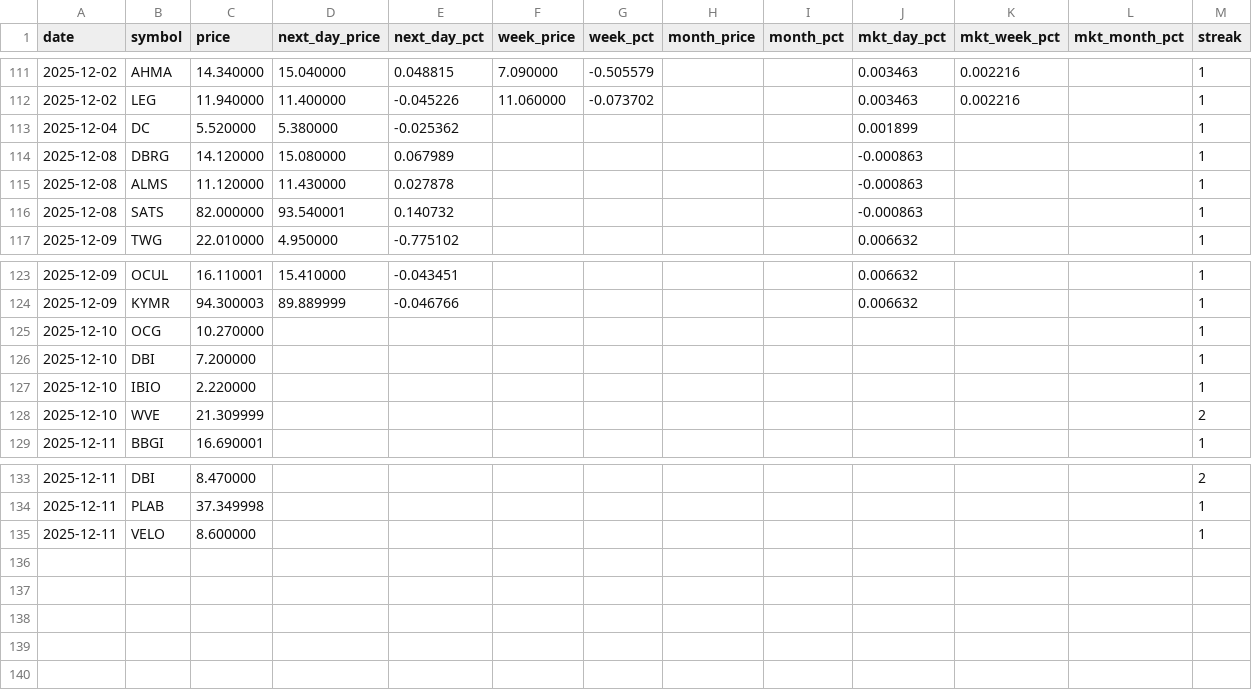
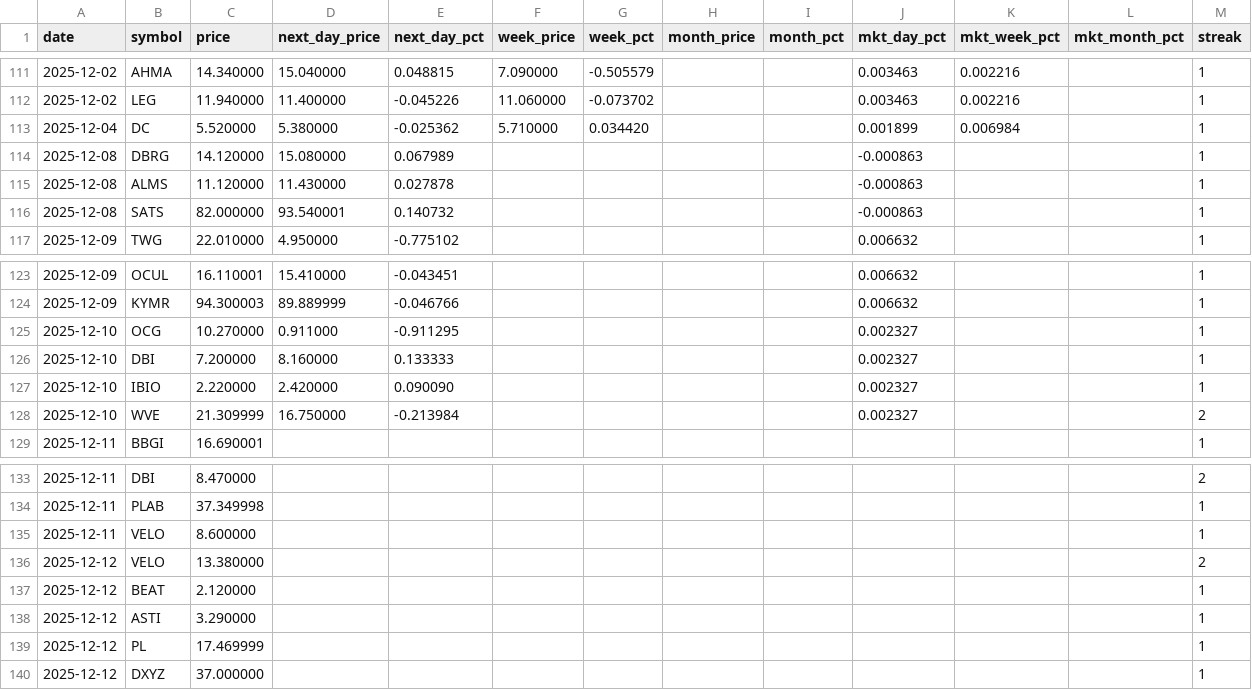
Before and after one commit to Microthware/belfort-reports, a CSV file: history/gapups-history.csv, drawn as a sheet; only a part is shown, gaps mark what is left out.

```diff
--- a/history/gapups-history.csv
+++ b/history/gapups-history.csv
@@ -112,3 +112,3 @@ date,symbol,price,next_day_price,next_day_pct,week_price,week_pct,month_price,mo
 2025-12-02,LEG,11.940000,11.400000,-0.045226,11.060000,-0.073702,,,0.003463,0.002216,,1
-2025-12-04,DC,5.520000,5.380000,-0.025362,,,,,0.001899,,,1
+2025-12-04,DC,5.520000,5.380000,-0.025362,5.710000,0.034420,,,0.001899,0.006984,,1
 2025-12-08,DBRG,14.120000,15.080000,0.067989,,,,,-0.000863,,,1
@@ -124,6 +124,6 @@ date,symbol,price,next_day_price,next_day_pct,week_price,week_pct,month_price,mo
 2025-12-09,KYMR,94.300003,89.889999,-0.046766,,,,,0.006632,,,1
-2025-12-10,OCG,10.270000,,,,,,,,,,1
-2025-12-10,DBI,7.200000,,,,,,,,,,1
-2025-12-10,IBIO,2.220000,,,,,,,,,,1
-2025-12-10,WVE,21.309999,,,,,,,,,,2
+2025-12-10,OCG,10.270000,0.911000,-0.911295,,,,,0.002327,,,1
+2025-12-10,DBI,7.200000,8.160000,0.133333,,,,,0.002327,,,1
+2025-12-10,IBIO,2.220000,2.420000,0.090090,,,,,0.002327,,,1
+2025-12-10,WVE,21.309999,16.750000,-0.213984,,,,,0.002327,,,2
 2025-12-11,BBGI,16.690001,,,,,,,,,,1
@@ -135 +135,6 @@ date,symbol,price,next_day_price,next_day_pct,week_price,week_pct,month_price,mo
 2025-12-11,VELO,8.600000,,,,,,,,,,1
+2025-12-12,VELO,13.380000,,,,,,,,,,2
+2025-12-12,BEAT,2.120000,,,,,,,,,,1
+2025-12-12,ASTI,3.290000,,,,,,,,,,1
+2025-12-12,PL,17.469999,,,,,,,,,,1
+2025-12-12,DXYZ,37.000000,,,,,,,,,,1
```
Also changed, not shown: 4 other files.
